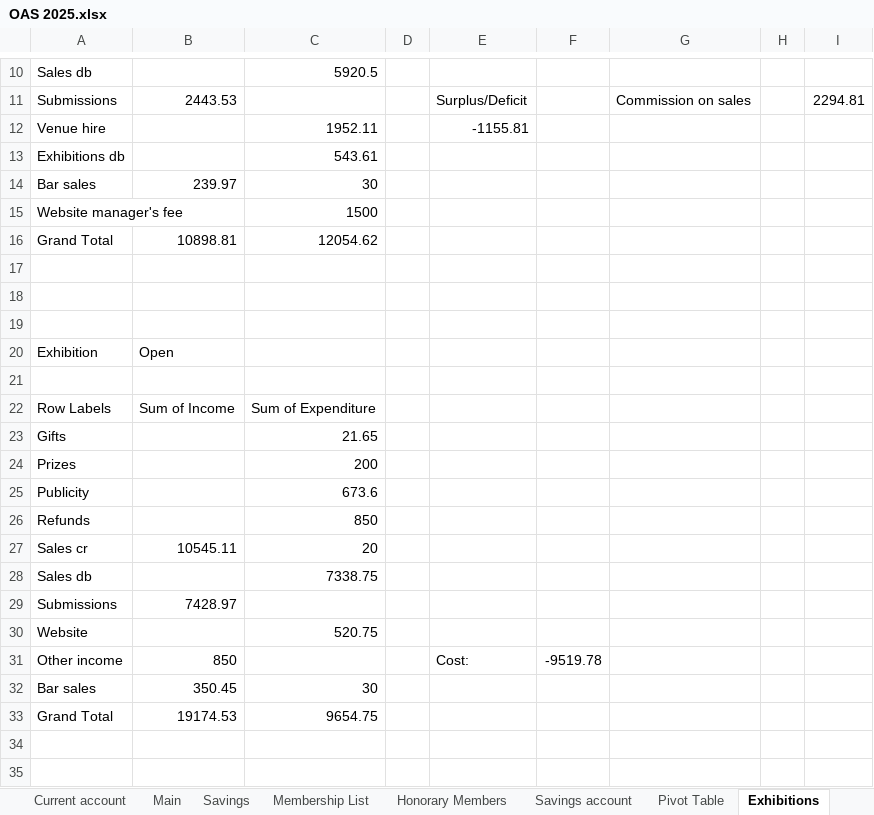
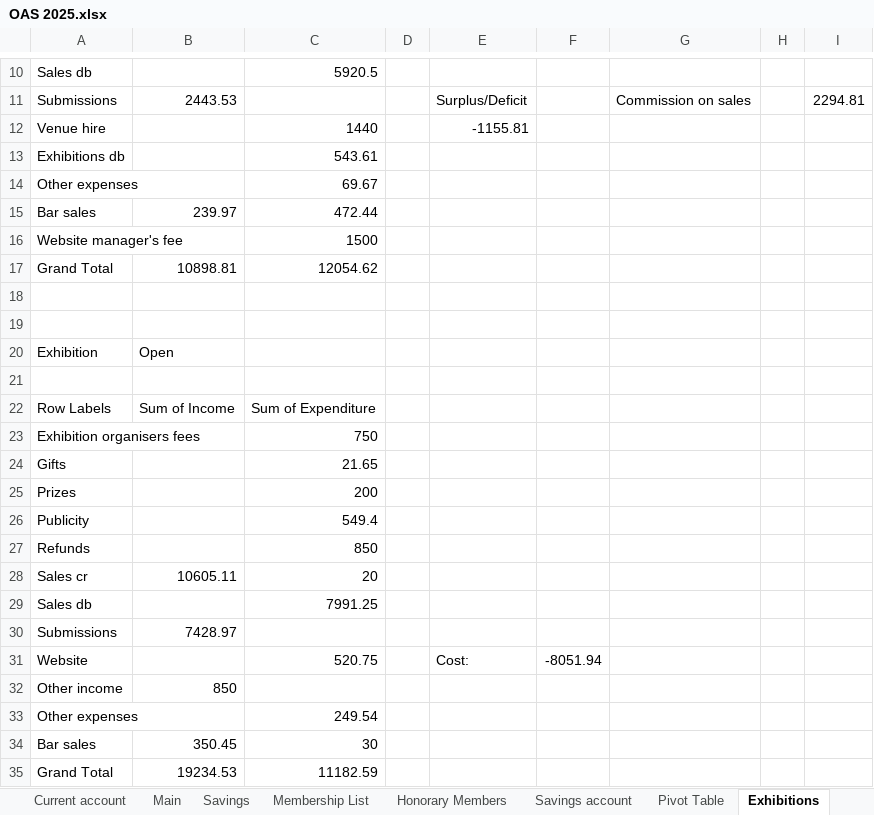
Before and after one commit to dnbarron/OAS_Finances_2025, an Excel workbook: OAS 2025.xlsx, sheet Exhibitions, drawn as a sheet; only a part is shown, gaps mark what is left out; values as stored, in another font and other column widths than the file's, no borders; removed rows and columns are numbered as before the commit, all else as after; the diff names each change by its address in the sheet, - before the commit and + after, or states it on an @@ line.

```diff
--- a/OAS 2025.xlsx (sheet Exhibitions)
+++ b/OAS 2025.xlsx (sheet Exhibitions)
-C12: 1952.11
+C12: 1440
+row 14: Other expenses |  | 69.67
-C15: 30
+C15: 472.44
-row 17: (empty)
+row 23: Exhibition organisers fees |  | 750
-C26: 673.6
+C26: 549.4
-B28: 10545.11
+B28: 10605.11
-C29: 7338.75
+C29: 7991.25
-E31: (empty)
+E31: Cost:
-F31: (empty)
+F31: -8051.94
-E32: Cost:
+E32: (empty)
-F32: -9519.78
+F32: (empty)
+row 33: Other expenses |  | 249.54
-B35: 19174.53
+B35: 19234.53
-C35: 9654.75
+C35: 11182.59
```
Also changed, not shown: sheet SumUp, sheet Current account, sheet Pivot Table, sheet Summary, sheet Savings account, sheet Open Exhibition, 1 more sheet, formulas that keep their value, OAS 2024.xlsx, 2 other files.
